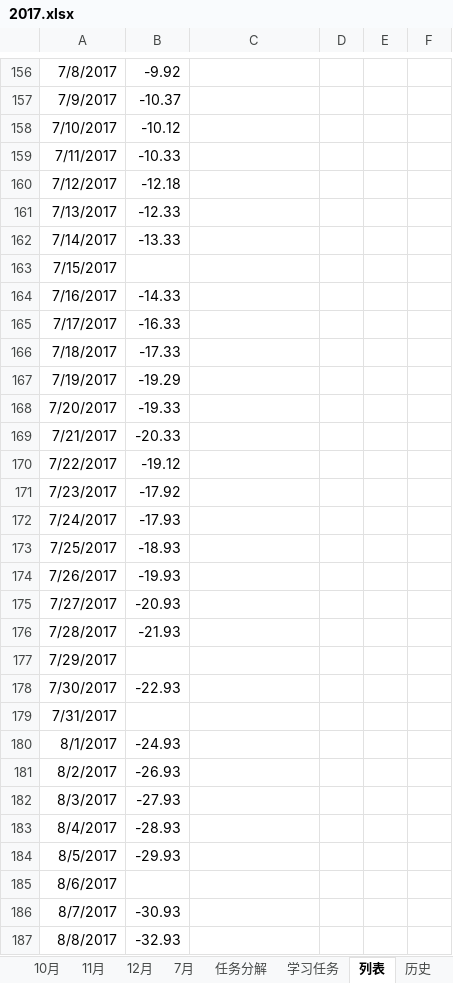
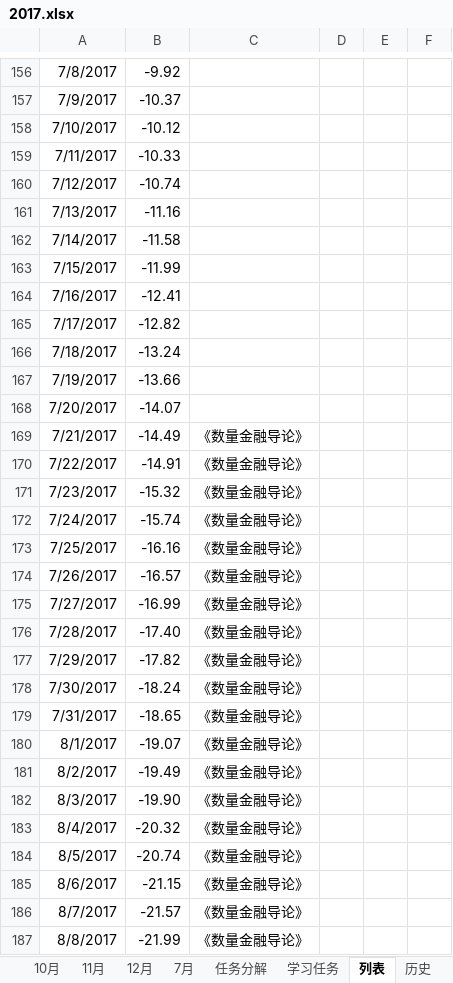
Before and after one commit to guofei9987/plans, an Excel workbook: 2017.xlsx, sheet 列表, drawn as a sheet; only a part is shown, gaps mark what is left out; values as stored, in another font and other column widths than the file's, no borders; charts and pictures not drawn; the diff covers the shown part only; the diff names each change by its address in the sheet, - before the commit and + after, or states it on an @@ line.

```diff
--- a/2017.xlsx (sheet 列表)
+++ b/2017.xlsx (sheet 列表)
-B160: -12.18
+B160: -10.74
-B161: -12.33
+B161: -11.16
-B162: -13.33
+B162: -11.58
-B163: (empty)
+B163: -11.99
-B164: -14.33
+B164: -12.41
-B165: -16.33
+B165: -12.82
-B166: -17.33
+B166: -13.24
-B167: -19.29
+B167: -13.66
-B168: -19.33
+B168: -14.07
-B169: -20.33
+B169: -14.49
-C169:C187: (empty)
+C169:C187: 《数量金融导论》
-B170: -19.12
+B170: -14.91
-B171: -17.92
+B171: -15.32
-B172: -17.93
+B172: -15.74
-B173: -18.93
+B173: -16.16
-B174: -19.93
+B174: -16.57
-B175: -20.93
+B175: -16.99
-B176: -21.93
+B176: -17.40
-B177: (empty)
+B177: -17.82
-B178: -22.93
+B178: -18.24
-B179: (empty)
+B179: -18.65
-B180: -24.93
+B180: -19.07
-B181: -26.93
+B181: -19.49
-B182: -27.93
+B182: -19.90
-B183: -28.93
+B183: -20.32
-B184: -29.93
+B184: -20.74
-B185: (empty)
+B185: -21.15
-B186: -30.93
+B186: -21.57
-B187: -32.93
+B187: -21.99
```
Also changed, not shown: 6 edited cells elsewhere in this sheet, sheet 2月, sheet 3月, sheet 8月, sheet 9月, sheet 10月, sheet 11月, 5 more sheets, charts or pictures.
